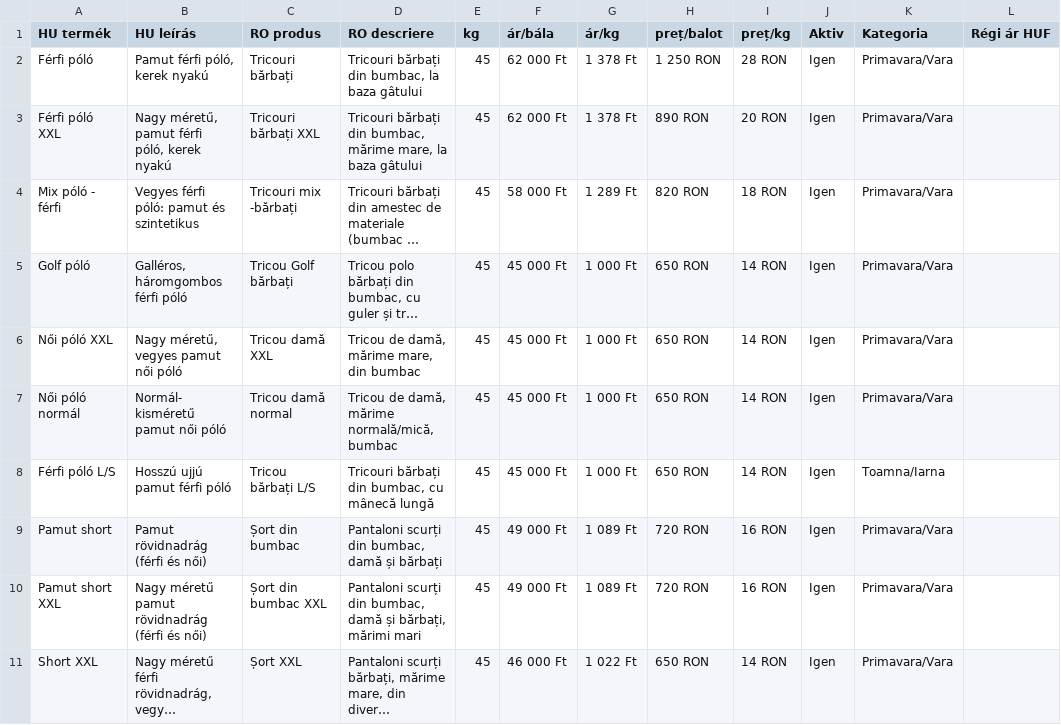
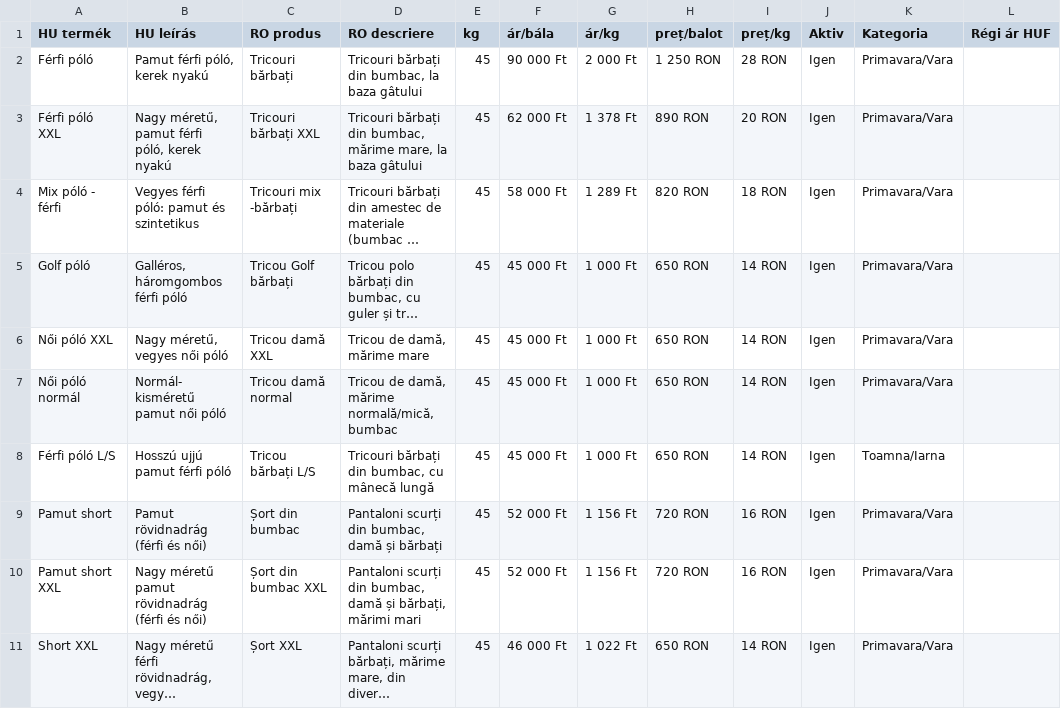
Before and after one commit to bestchoisems/https-depozit-hainesecond-Preturi, a CSV file: prices.csv, drawn as a sheet; only a part is shown; long unchanged cells end in …; the diff covers the shown part only; the diff names each change by its address in the sheet, - before the commit and + after, or states it on an @@ line.

```diff
--- a/prices.csv
+++ b/prices.csv
-F2 (ár/bála): 62 000 Ft
+F2 (ár/bála): 90 000 Ft
-G2 (ár/kg): 1 378 Ft
+G2 (ár/kg): 2 000 Ft
-B6 (HU leírás): Nagy méretű, vegyes pamut női póló
+B6 (HU leírás): Nagy méretű, vegyes női póló
-D6 (RO descriere): Tricou de damă, mărime mare, din bumbac
+D6 (RO descriere): Tricou de damă, mărime mare
-F9:F10 (ár/bála): 49 000 Ft
+F9:F10 (ár/bála): 52 000 Ft
-G9:G10 (ár/kg): 1 089 Ft
+G9:G10 (ár/kg): 1 156 Ft
```
Also changed, not shown: 20 edited cells elsewhere in this file.
